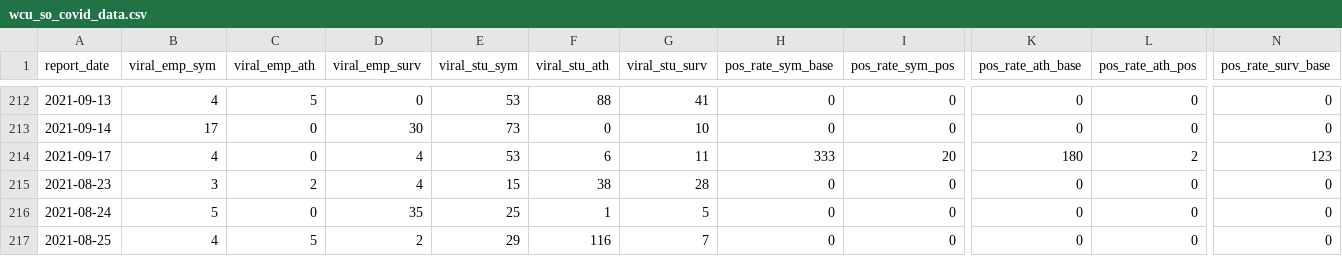
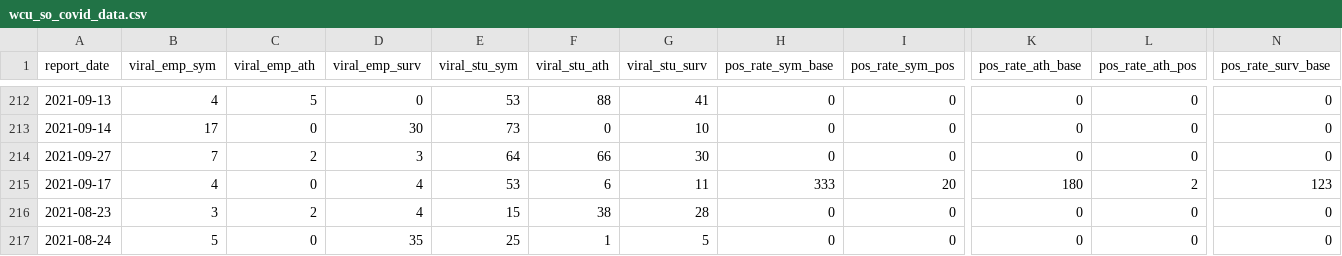
Before and after one commit to c-cortright/wcu_covid_resources, a CSV file: wcu_so_covid_data.csv, drawn as a sheet; only a part is shown, gaps mark what is left out; the shorter side is filled out with more unchanged rows; rows hold the shown columns only; the diff names each change by its address in the sheet, - before the commit and + after, or states it on an @@ line.

Commit message:
Automatic File Update Operation

```diff
--- a/wcu_so_covid_data.csv
+++ b/wcu_so_covid_data.csv
+row 214: 2021-09-27 | 7 | 2 | 3 | 64 | 66 | 30 | 0 | 0 | 0 | 0 | 0
```
